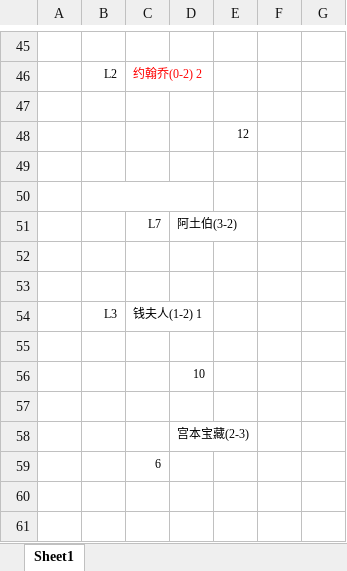
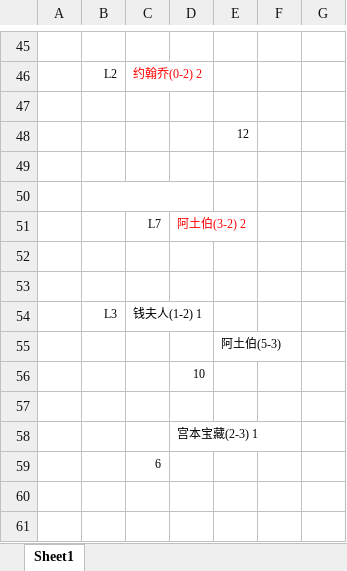
Before and after one commit to Owen5u/2018_world_cup_draw, an Excel workbook: 8-team-double.xlsx, sheet Sheet1, drawn as a sheet; only a part is shown, gaps mark what is left out; values as stored, in another font and other column widths than the file's, no borders; the diff names each change by its address in the sheet, - before the commit and + after, or states it on an @@ line.

Commit message:
Update 8-team-double.xlsx

```diff
--- a/8-team-double.xlsx (sheet Sheet1)
+++ b/8-team-double.xlsx (sheet Sheet1)
-D51: 阿土伯(3-2)
+D51: 阿土伯(3-2) 2
-D51 text colour: black
+D51 text colour: #FF0000
-E55: (empty)
+E55: 阿土伯(5-3)
-D58: 宫本宝藏(2-3)
+D58: 宫本宝藏(2-3) 1
```
